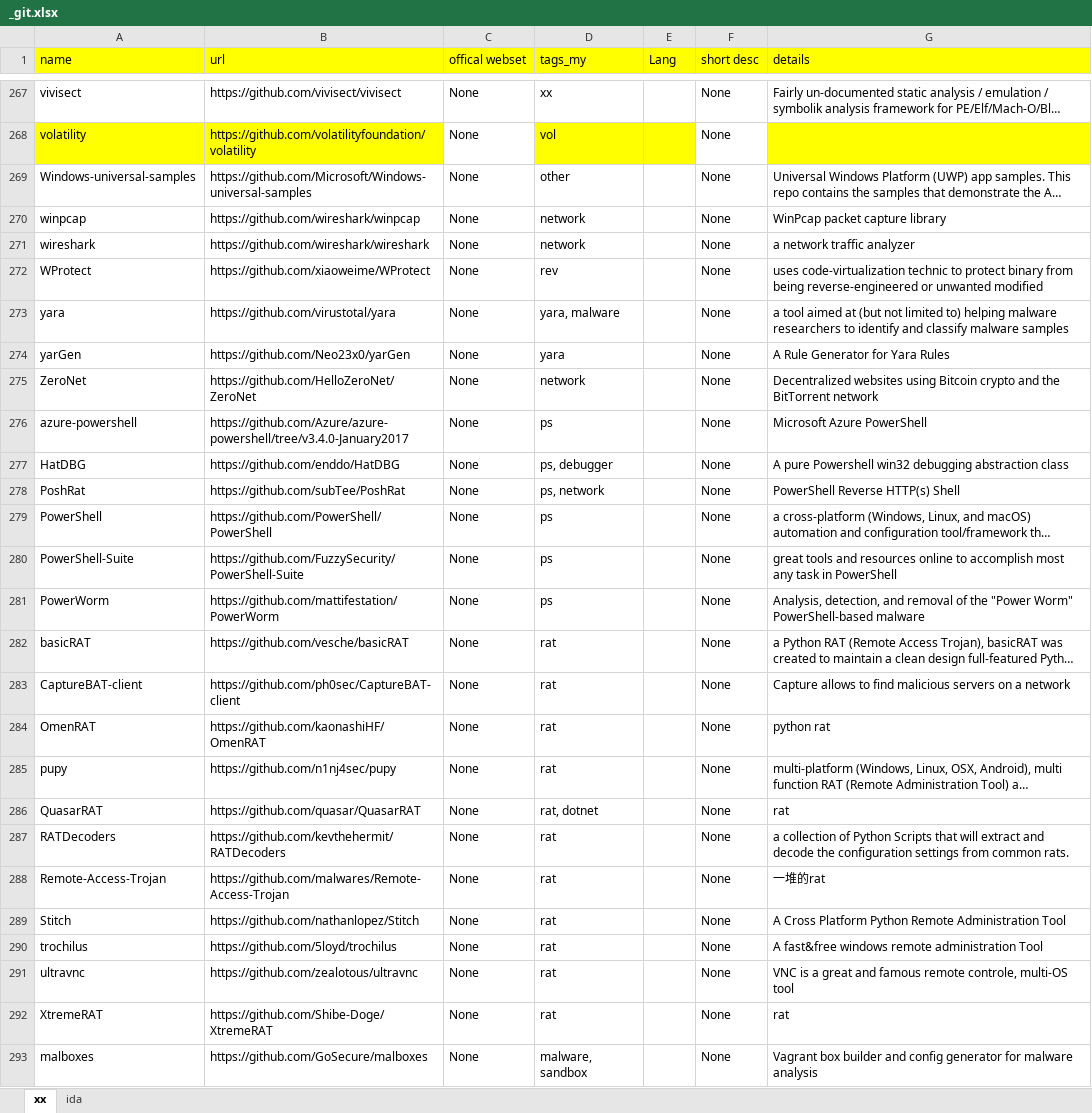
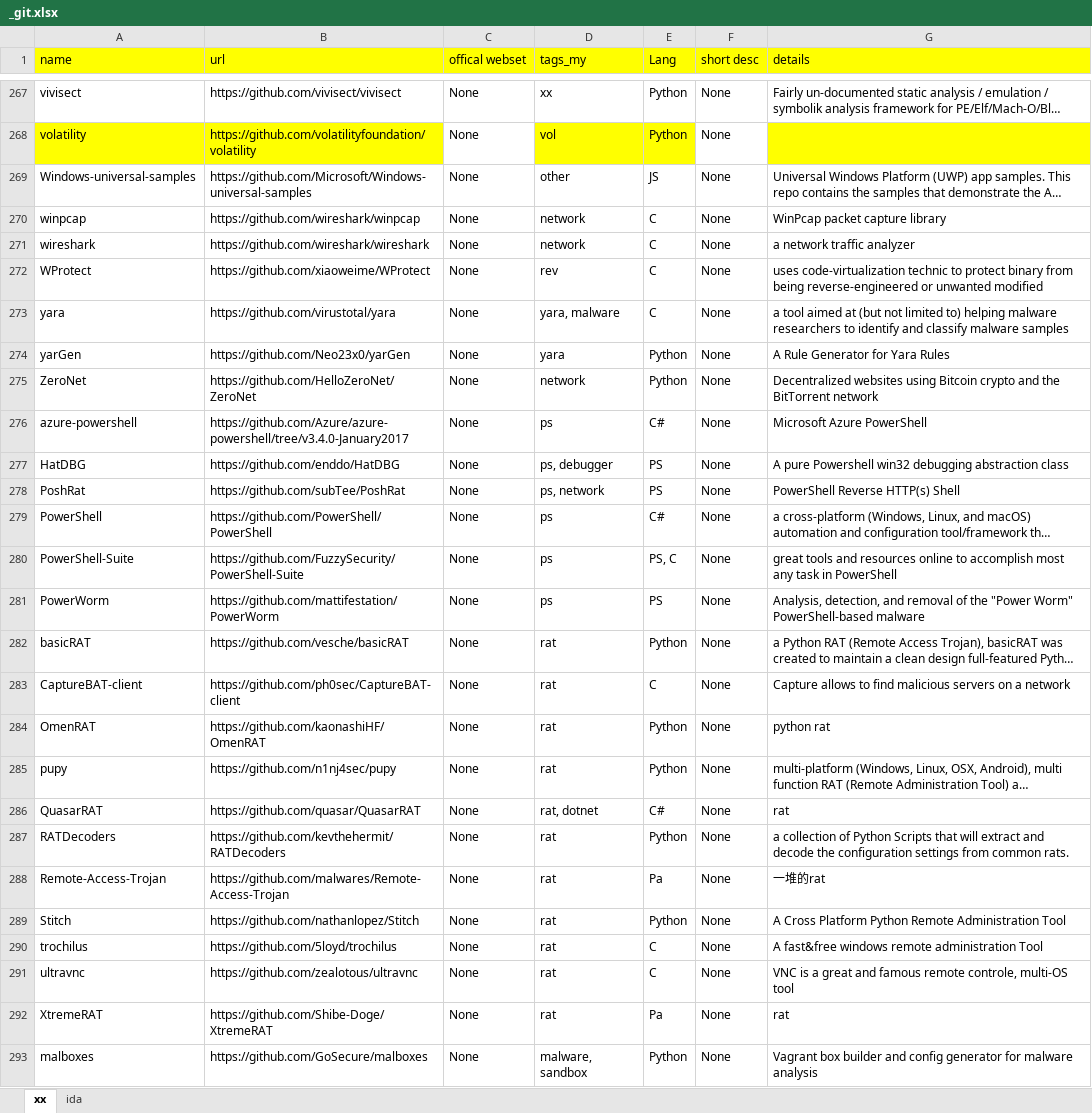
Before and after one commit to Trietptm-on-Awesome-Lists/github_disker, an Excel workbook: _git.xlsx, sheet xx, drawn as a sheet; only a part is shown, gaps mark what is left out; long unchanged cells end in …; values as stored, in another font and other column widths than the file's, no borders; the diff covers the shown part only; the diff names each change by its address in the sheet, - before the commit and + after, or states it on an @@ line.

```diff
--- a/_git.xlsx (sheet xx)
+++ b/_git.xlsx (sheet xx)
-E267:E268 (Lang): (empty)
+E267:E268 (Lang): Python
-E269 (Lang): (empty)
+E269 (Lang): JS
-E270:E273 (Lang): (empty)
+E270:E273 (Lang): C
-E274:E275 (Lang): (empty)
+E274:E275 (Lang): Python
-E276 (Lang): (empty)
+E276 (Lang): C#
-E277:E278 (Lang): (empty)
+E277:E278 (Lang): PS
-E279 (Lang): (empty)
+E279 (Lang): C#
-E280 (Lang): (empty)
+E280 (Lang): PS, C
-E281 (Lang): (empty)
+E281 (Lang): PS
-E282 (Lang): (empty)
+E282 (Lang): Python
-E283 (Lang): (empty)
+E283 (Lang): C
-E284:E285 (Lang): (empty)
+E284:E285 (Lang): Python
-E286 (Lang): (empty)
+E286 (Lang): C#
-E287 (Lang): (empty)
+E287 (Lang): Python
-E288 (Lang): (empty)
+E288 (Lang): Pa
-E289 (Lang): (empty)
+E289 (Lang): Python
-E290:E291 (Lang): (empty)
+E290:E291 (Lang): C
-E292 (Lang): (empty)
+E292 (Lang): Pa
-E293 (Lang): (empty)
+E293 (Lang): Python
```
Also changed, not shown: 567 edited cells and cell formats elsewhere in this sheet.
